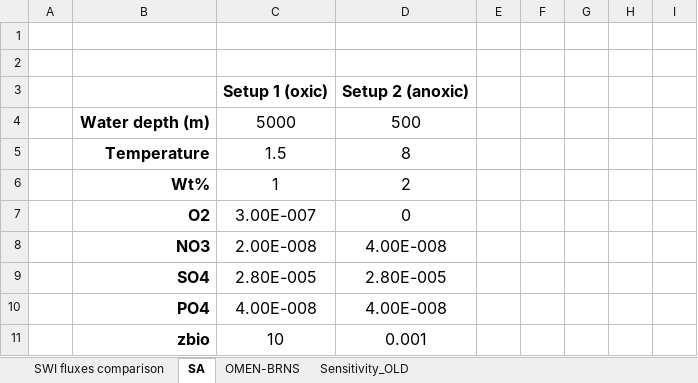
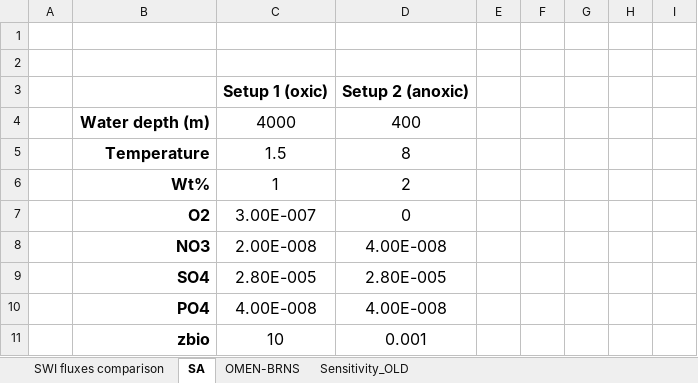
Before and after one commit to DomHu/benthic-model, an Excel workbook: 1_Dominik_Experiments_Boundary-Conditions.xlsx, sheet SA, drawn as a sheet; only a part is shown; values as stored, in another font and other column widths than the file's, no borders; removed rows and columns are numbered as before the commit, all else as after; the diff names each change by its address in the sheet, - before the commit and + after, or states it on an @@ line.

```diff
--- a/1_Dominik_Experiments_Boundary-Conditions.xlsx (sheet SA)
+++ b/1_Dominik_Experiments_Boundary-Conditions.xlsx (sheet SA)
-row 4:  | Water depth (m) | 5000 | 500
+row 4:  | Water depth (m) | 4000 | 400
```
Also changed, not shown: 6 other files.
